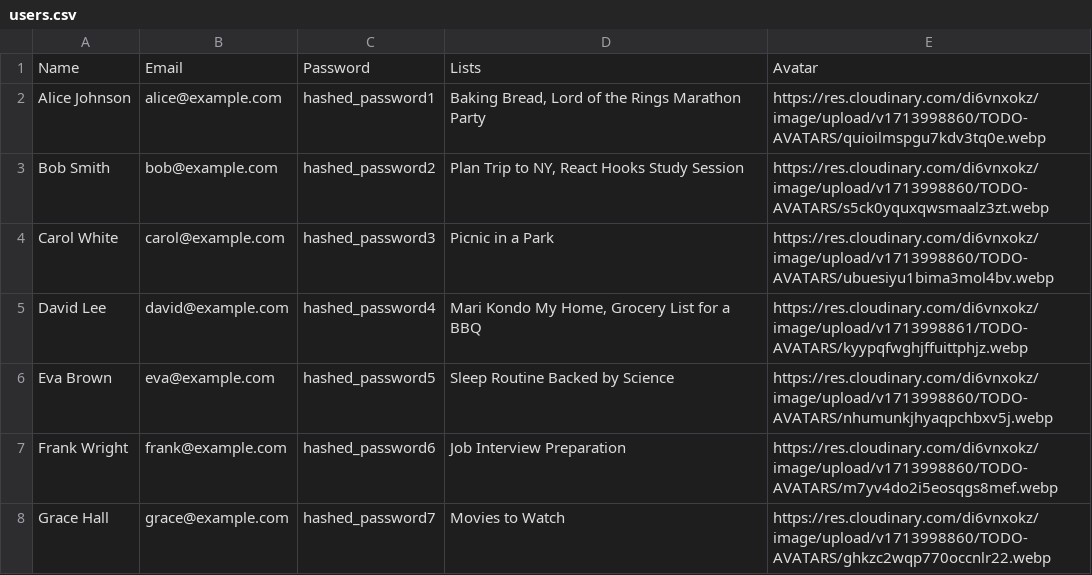
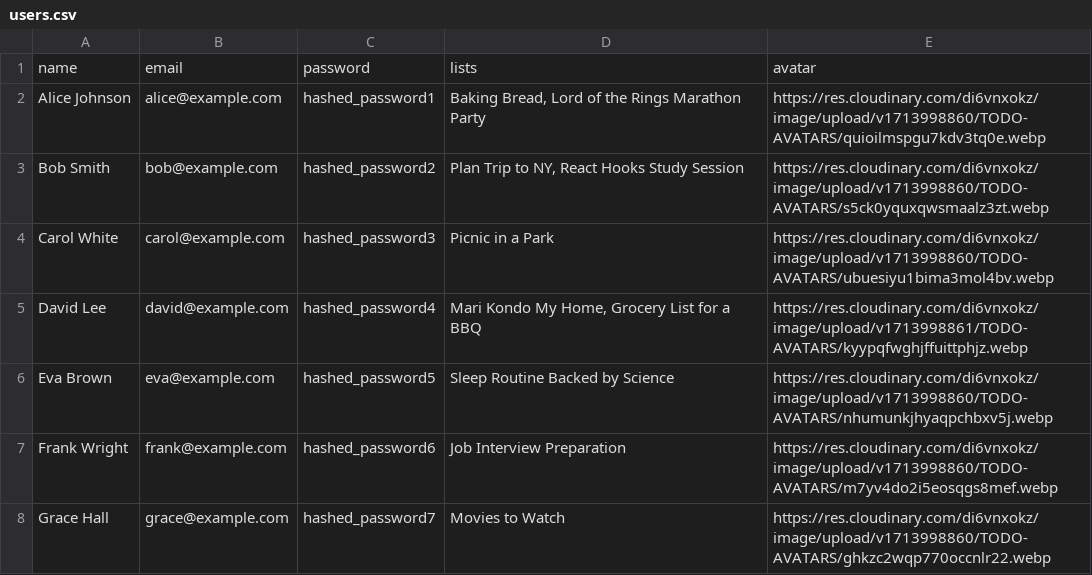
Before and after one commit to cookingnoob/rtc-final-project, a CSV file: src/config/csvs/users.csv, drawn as a sheet; removed rows and columns are numbered as before the commit, all else as after; the diff names each change by its address in the sheet, - before the commit and + after, or states it on an @@ line.

```diff
--- a/src/config/csvs/users.csv
+++ b/src/config/csvs/users.csv
-row 1: Name | Email | Password | Lists | Avatar
+row 1: name | email | password | lists | avatar
```
Also changed, not shown: src/config/csvs/lists.csv, src/config/csvs/to-dos.csv, 10 other files.
